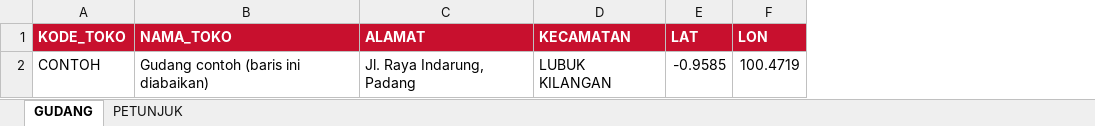
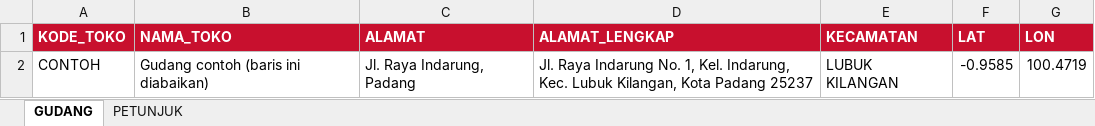
Before and after one commit to rndptsp/logistik-sp, an Excel workbook: admin/template/TEMPLATE_GUDANG.xlsx, sheet GUDANG, drawn as a sheet; values as stored, in another font and other column widths than the file's, no borders; the diff names each change by its address in the sheet, - before the commit and + after, or states it on an @@ line.

```diff
--- a/admin/template/TEMPLATE_GUDANG.xlsx (sheet GUDANG)
+++ b/admin/template/TEMPLATE_GUDANG.xlsx (sheet GUDANG)
+column D (ALAMAT_LENGKAP), row 2: Jl. Raya Indarung No. 1, Kel. Indarung, Kec. Lubuk Kilangan, Kota Padang 25237
```
Also changed, not shown: sheet PETUNJUK, 8 other files.
